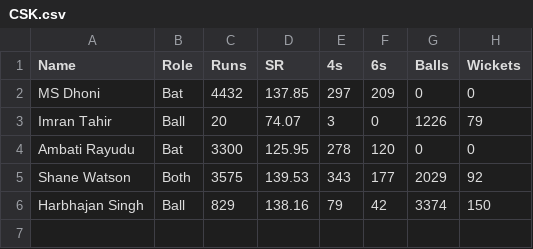
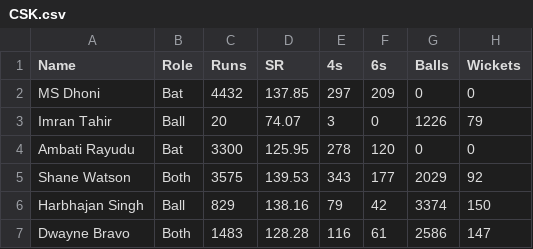
Before and after one commit to Swayam221/Cricket-Simulator-1, a CSV file: CSK.csv, drawn as a sheet; the diff names each change by its address in the sheet, - before the commit and + after, or states it on an @@ line.

Commit message:
Update CSK.csv

```diff
--- a/CSK.csv
+++ b/CSK.csv
+row 7: Dwayne Bravo | Both | 1483 | 128.28 | 116 | 61 | 2586 | 147
```
